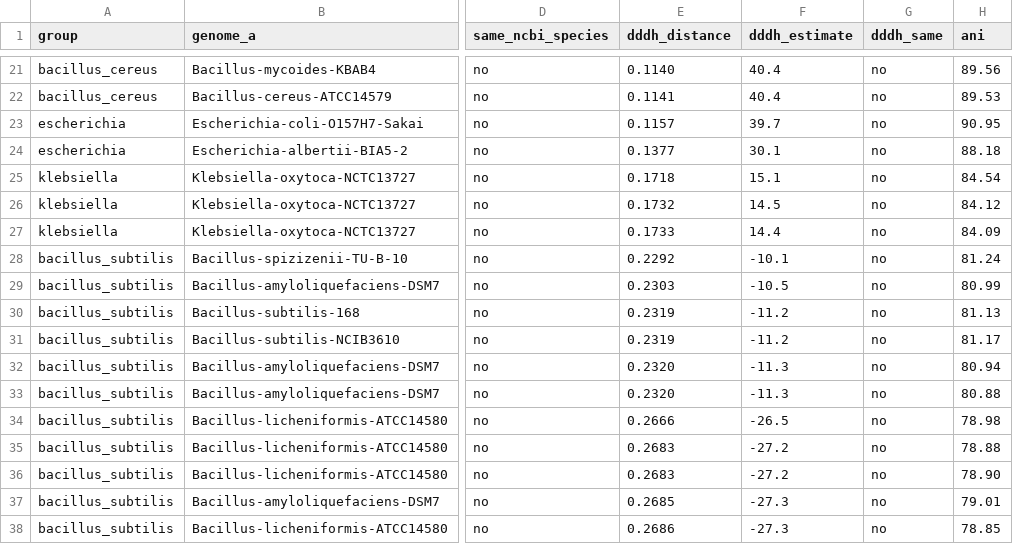
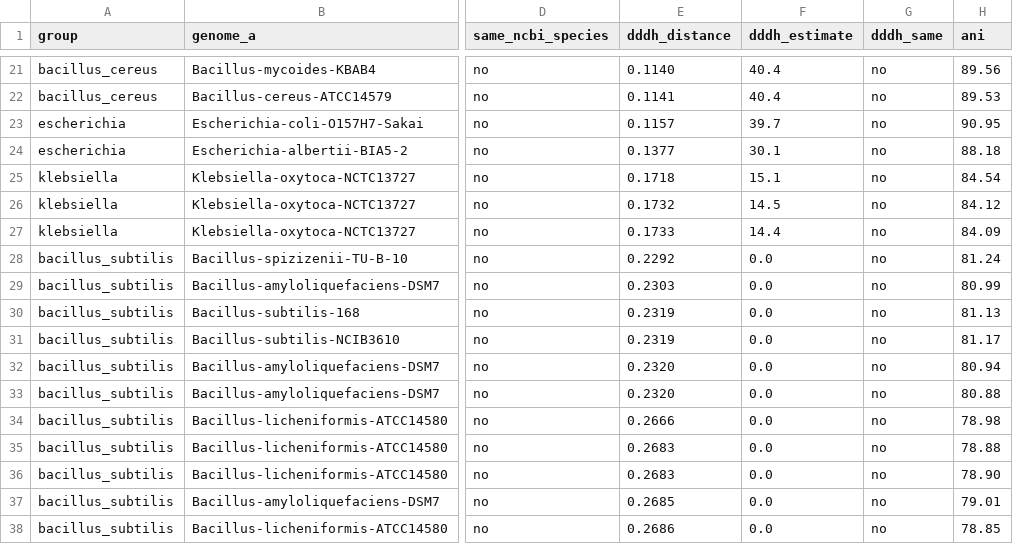
Before and after one commit to Oussama-Njahi/Genome-Taxonomy-Pipeline, a TSV file: validation/dddh/pairs.tsv, drawn as a sheet; only a part is shown, gaps mark what is left out; the diff names each change by its address in the sheet, - before the commit and + after, or states it on an @@ line.

Commit message:
Refresh the dDDH validation with the bounded estimate
Same decisions (37/37 agree with ANI); the estimated dDDH no longer goes
below 0 %.

```diff
--- a/validation/dddh/pairs.tsv
+++ b/validation/dddh/pairs.tsv
-F28 (dddh_estimate): -10.1
+F28 (dddh_estimate): 0.0
-F29 (dddh_estimate): -10.5
+F29 (dddh_estimate): 0.0
-F30:F31 (dddh_estimate): -11.2
+F30:F31 (dddh_estimate): 0.0
-F32:F33 (dddh_estimate): -11.3
+F32:F33 (dddh_estimate): 0.0
-F34 (dddh_estimate): -26.5
+F34 (dddh_estimate): 0.0
-F35:F36 (dddh_estimate): -27.2
+F35:F36 (dddh_estimate): 0.0
-F37:F38 (dddh_estimate): -27.3
+F37:F38 (dddh_estimate): 0.0
```
Also changed, not shown: 1 other file.
